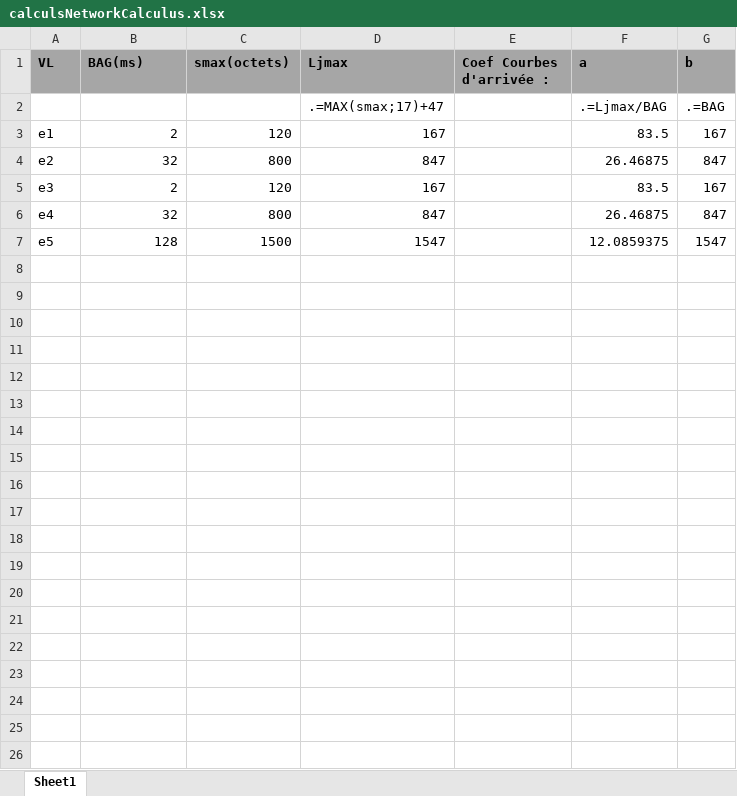
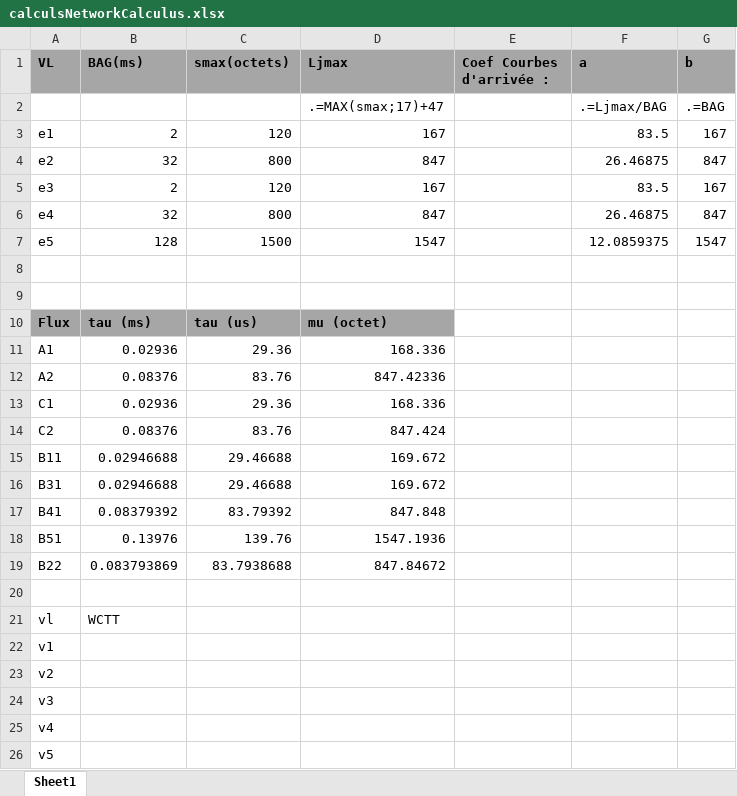
Before and after one commit to lucienRakotomalala/TP-NetworkCalculus, an Excel workbook: calculsNetworkCalculus.xlsx, sheet Sheet1, drawn as a sheet; values as stored, in another font and other column widths than the file's, no borders; the diff names each change by its address in the sheet, - before the commit and + after, or states it on an @@ line.

Commit message:
calcul pire temps pire backlog

```diff
--- a/calculsNetworkCalculus.xlsx (sheet Sheet1)
+++ b/calculsNetworkCalculus.xlsx (sheet Sheet1)
+row 8: (empty)
+row 9: (empty)
+row 10: Flux | tau (ms) | tau (us) | mu (octet)
+row 11: A1 | 0.02936 | 29.36 | 168.336
+row 12: A2 | 0.08376 | 83.76 | 847.42336
+row 13: C1 | 0.02936 | 29.36 | 168.336
+row 14: C2 | 0.08376 | 83.76 | 847.424
+row 15: B11 | 0.02946688 | 29.46688 | 169.672
+row 16: B31 | 0.02946688 | 29.46688 | 169.672
+row 17: B41 | 0.08379392 | 83.79392 | 847.848
+row 18: B51 | 0.13976 | 139.76 | 1547.1936
+row 19: B22 | 0.083793869 | 83.7938688 | 847.84672
+row 20: (empty)
+row 21: vl | WCTT
+row 22: v1
+row 23: v2
+row 24: v3
+row 25: v4
+row 26: v5
```
Also changed, not shown: 5 other files.
